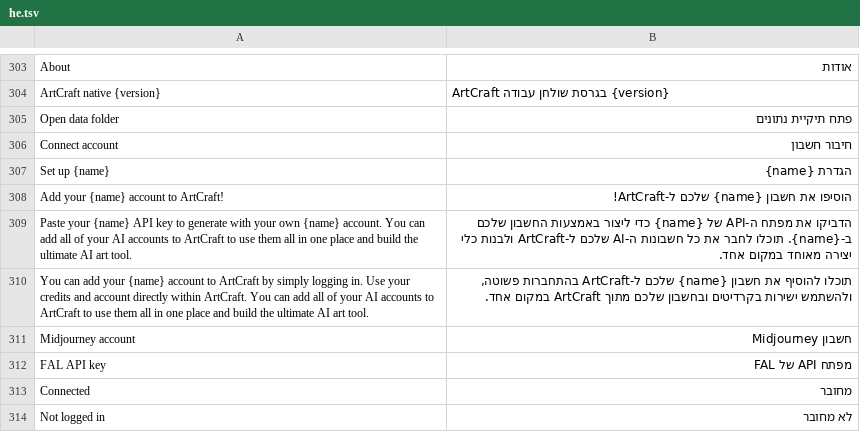
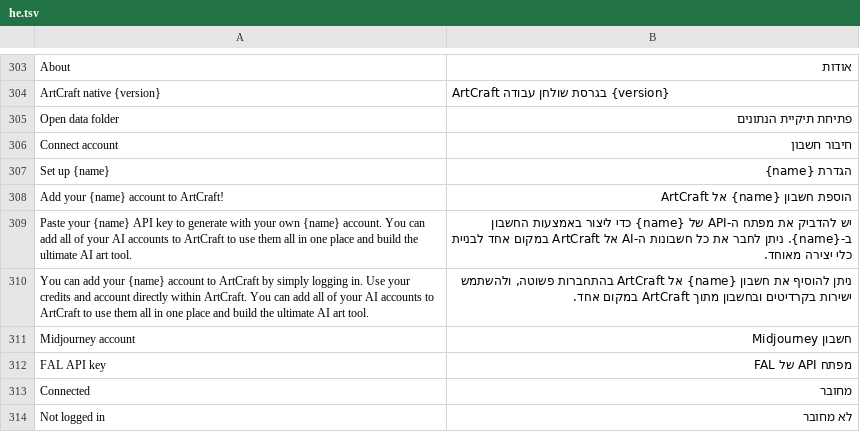
Before and after one commit to storytold/artcraft, a TSV file: artcraft-native/src/i18n/he.tsv, drawn as a sheet; only a part is shown, gaps mark what is left out; the diff covers the shown part only.

```diff
--- a/artcraft-native/src/i18n/he.tsv
+++ b/artcraft-native/src/i18n/he.tsv
@@ -304,8 +304,8 @@ About	אודות
 ArtCraft native {version}	ArtCraft בגרסת שולחן עבודה {version}
-Open data folder	פתח תיקיית נתונים
+Open data folder	פתיחת תיקיית הנתונים
 Connect account	חיבור חשבון
 Set up {name}	הגדרת {name}
-Add your {name} account to ArtCraft!	הוסיפו את חשבון {name} שלכם ל-ArtCraft!
-Paste your {name} API key to generate with your own {name} account. You can add all of your AI accounts to ArtCraft to use them all in one place and build the ultimate AI art tool.	הדביקו את מפתח ה-API של {name} כדי ליצור באמצעות החשבון שלכם ב-{name}. תוכלו לחבר את כל חשבונות ה-AI שלכם ל-ArtCraft ולבנות כלי יצירה מאוחד במקום אחד.
-You can add your {name} account to ArtCraft by simply logging in. Use your credits and account directly within ArtCraft. You can add all of your AI accounts to ArtCraft to use them all in one place and build the ultimate AI art tool.	תוכלו להוסיף את חשבון {name} שלכם ל-ArtCraft בהתחברות פשוטה, ולהשתמש ישירות בקרדיטים ובחשבון שלכם מתוך ArtCraft במקום אחד.
+Add your {name} account to ArtCraft!	הוספת חשבון {name} אל ArtCraft
+Paste your {name} API key to generate with your own {name} account. You can add all of your AI accounts to ArtCraft to use them all in one place and build the ultimate AI art tool.	יש להדביק את מפתח ה-API של {name} כדי ליצור באמצעות החשבון ב-{name}. ניתן לחבר את כל חשבונות ה-AI אל ArtCraft במקום אחד לבניית כלי יצירה מאוחד.
+You can add your {name} account to ArtCraft by simply logging in. Use your credits and account directly within ArtCraft. You can add all of your AI accounts to ArtCraft to use them all in one place and build the ultimate AI art tool.	ניתן להוסיף את חשבון {name} אל ArtCraft בהתחברות פשוטה, ולהשתמש ישירות בקרדיטים ובחשבון מתוך ArtCraft במקום אחד.
 Midjourney account	חשבון Midjourney
```
Also changed, not shown: 89 edited cells elsewhere in this file.
